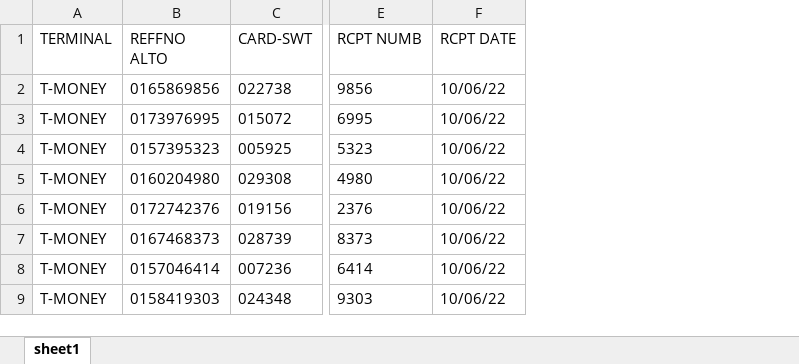
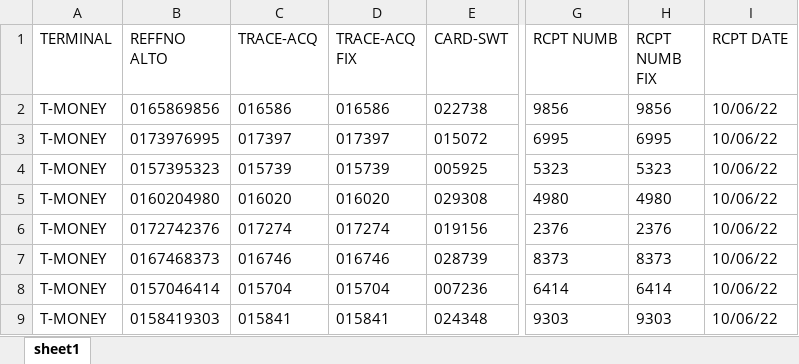
Before and after one commit to arywr/alto-txt-formatter, an Excel workbook: download/220610-ALTO_FORMATTED.xlsx, sheet sheet1, drawn as a sheet; only a part is shown, gaps mark what is left out; values as stored, in another font and other column widths than the file's, no borders; the diff names each change by its address in the sheet, - before the commit and + after, or states it on an @@ line.

```diff
--- a/download/220610-ALTO_FORMATTED.xlsx (sheet sheet1)
+++ b/download/220610-ALTO_FORMATTED.xlsx (sheet sheet1)
+column C (TRACE-ACQ), rows 2-9: 016586 | 017397 | 015739 | 016020 | 017274 | 016746 | 015704 | 015841
+column D (TRACE-ACQ FIX), rows 2-9: 016586 | 017397 | 015739 | 016020 | 017274 | 016746 | 015704 | 015841
+column H (RCPT NUMB FIX), rows 2-9: 9856 | 6995 | 5323 | 4980 | 2376 | 8373 | 6414 | 9303
```
Also changed, not shown: download/220611-ALTO_FORMATTED.xlsx, download/220612-ALTO_FORMATTED.xlsx, 3 other files.
